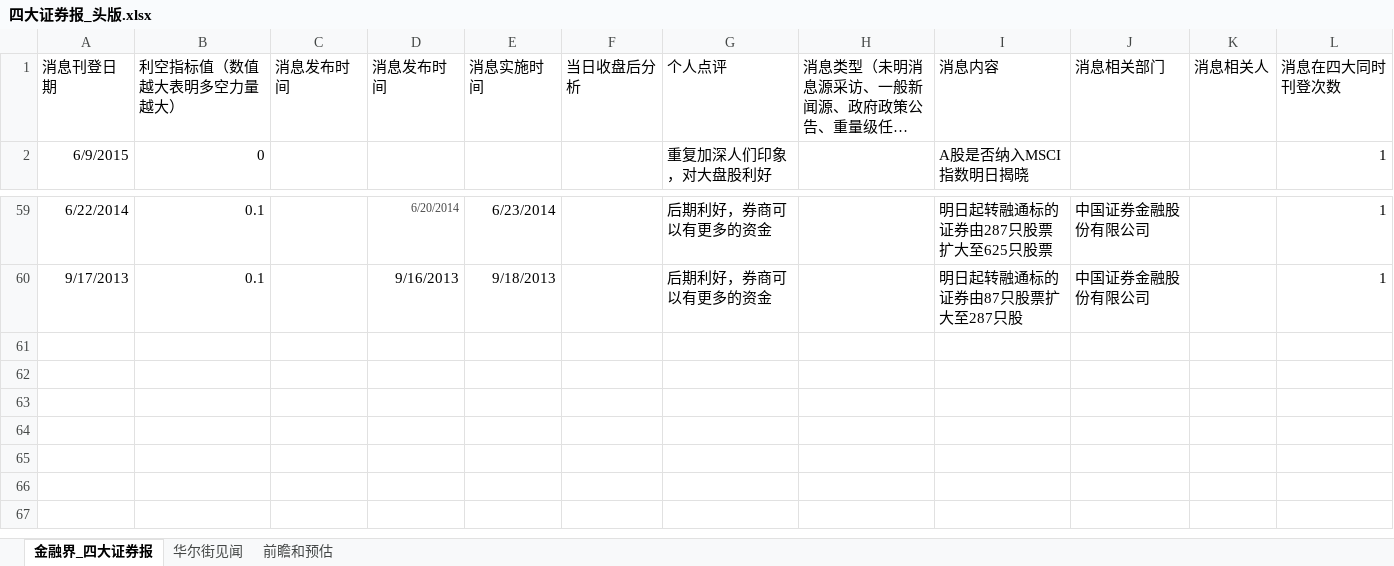
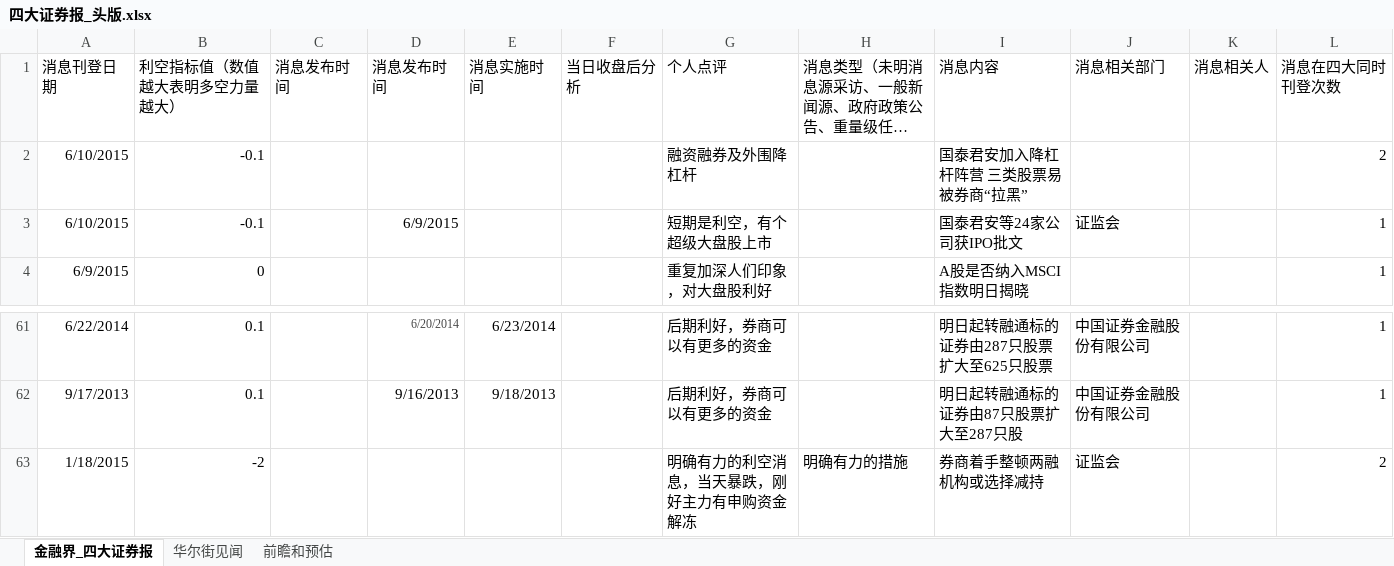
Before and after one commit to jyltiger813/kettlejobs, an Excel workbook: sse/综合数据分析（天）/四大证券报_头版.xlsx, sheet 金融界_四大证券报, drawn as a sheet; only a part is shown, gaps mark what is left out; long unchanged cells end in …; values as stored, in another font and other column widths than the file's, no borders; the diff names each change by its address in the sheet, - before the commit and + after, or states it on an @@ line.

```diff
--- a/sse/综合数据分析（天）/四大证券报_头版.xlsx (sheet 金融界_四大证券报)
+++ b/sse/综合数据分析（天）/四大证券报_头版.xlsx (sheet 金融界_四大证券报)
+row 2: 6/10/2015 | -0.1 |  |  |  |  | 融资融券及外围降杠杆 |  | 国泰君安加入降杠杆阵营 三类股票易被券商“拉黑” |  |  | 2
+row 3: 6/10/2015 | -0.1 |  | 6/9/2015 |  |  | 短期是利空，有个超级大盘股上市 |  | 国泰君安等24家公司获IPO批文 | 证监会 |  | 1
+row 63: 1/18/2015 | -2 |  |  |  |  | 明确有力的利空消息，当天暴跌，刚好主力有申购资金解冻 | 明确有力的措施 | 券商着手整顿两融 机构或选择减持 | 证监会 |  | 2
```
Also changed, not shown: sheet 前瞻和预估, sse/综合数据分析（天）/2014新股.xlsx, sse/综合数据分析（天）/证监会核准.xlsx, 16 other files.
